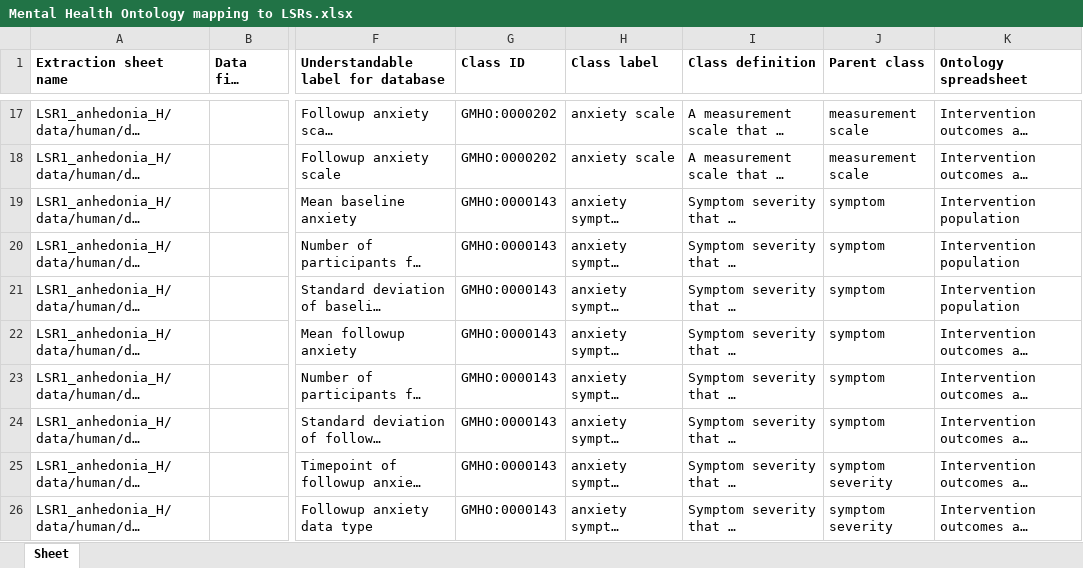
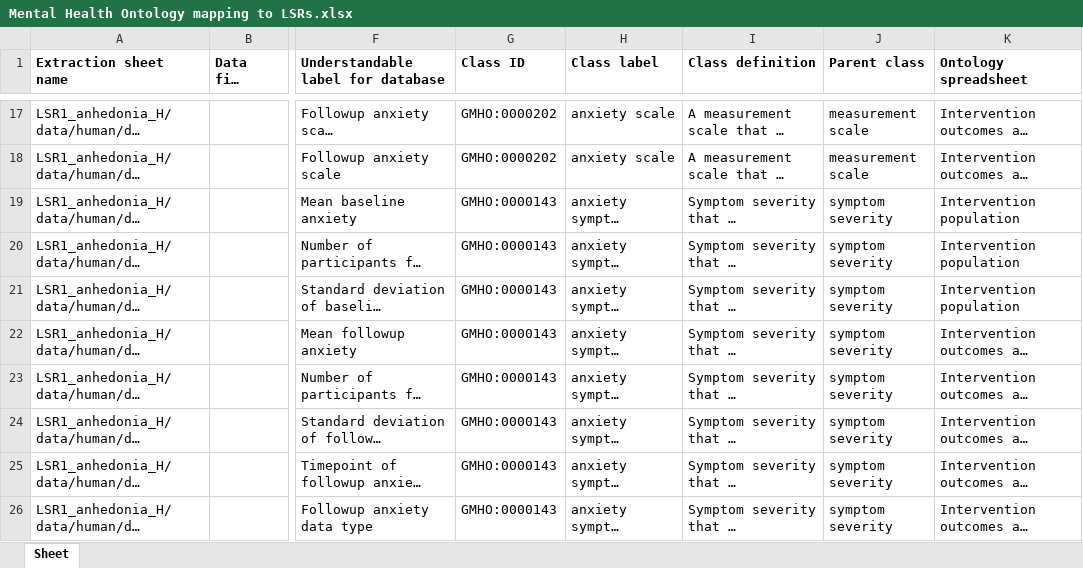
Before and after one commit to galenos-project/mental-health-ontology, an Excel workbook: Mapping to LSRs/Mental Health Ontology mapping to LSRs.xlsx, sheet Sheet, drawn as a sheet; only a part is shown, gaps mark what is left out; long unchanged cells end in …; values as stored, in another font and other column widths than the file's, no borders; the diff names each change by its address in the sheet, - before the commit and + after, or states it on an @@ line.

Commit message:
Updating Mental Health Ontology mapping to LSRs.xlsx

```diff
--- a/Mapping to LSRs/Mental Health Ontology mapping to LSRs.xlsx (sheet Sheet)
+++ b/Mapping to LSRs/Mental Health Ontology mapping to LSRs.xlsx (sheet Sheet)
-J19:J24 (Parent class): symptom
+J19:J24 (Parent class): symptom severity
```
